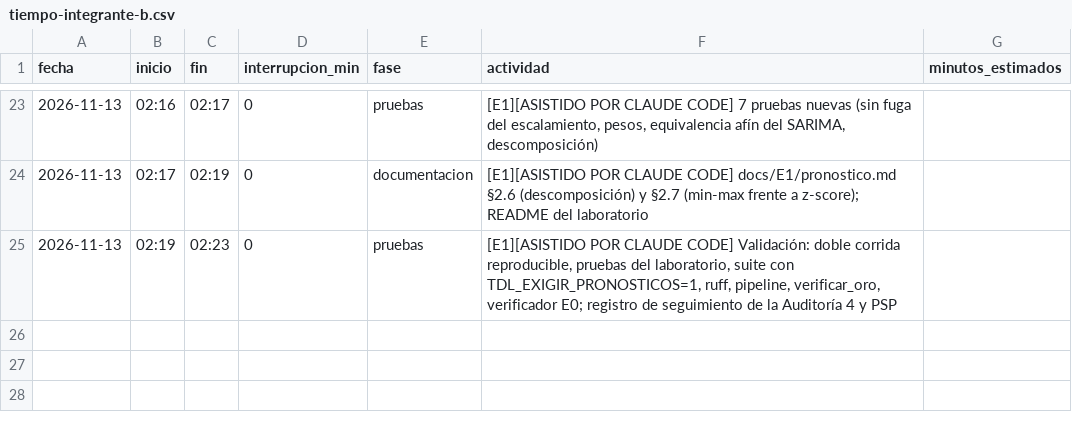
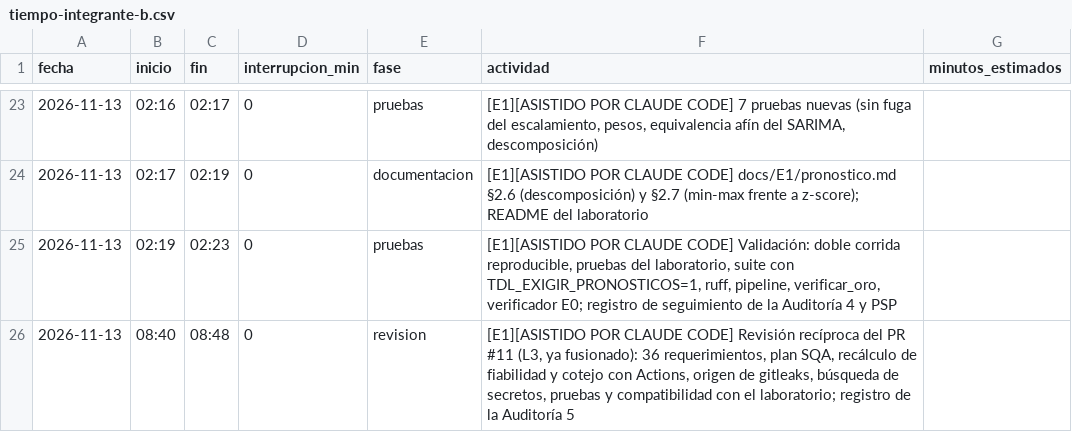
Before and after one commit to Leslie581/observatorio-turistico-colima, a CSV file: calidad/tiempo-integrante-b.csv, drawn as a sheet; only a part is shown, gaps mark what is left out.

```diff
--- a/calidad/tiempo-integrante-b.csv
+++ b/calidad/tiempo-integrante-b.csv
@@ -25 +25,2 @@ fecha,inicio,fin,interrupcion_min,fase,actividad,minutos_estimados
 2026-11-13,02:19,02:23,0,pruebas,"[E1][ASISTIDO POR CLAUDE CODE] Validación: doble corrida reproducible, pruebas del laboratorio, suite con TDL_EXIGIR_PRONOSTICOS=1, ruff, pipeline, verificar_oro, verificador E0; registro de seguimiento de la Auditoría 4 y PSP",
+2026-11-13,08:40,08:48,0,revision,"[E1][ASISTIDO POR CLAUDE CODE] Revisión recíproca del PR #11 (L3, ya fusionado): 36 requerimientos, plan SQA, recálculo de fiabilidad y cotejo con Actions, origen de gitleaks, búsqueda de secretos, pruebas y compatibilidad con el laboratorio; registro de la Auditoría 5",
```
Also changed, not shown: 1 other file.
